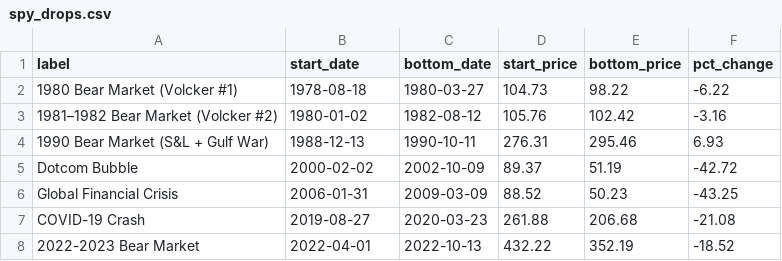
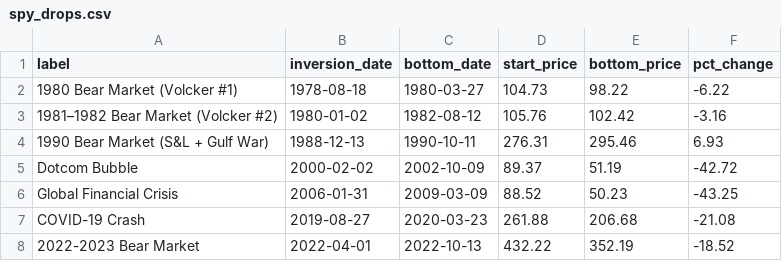
Before and after one commit to Harborg1/StockAnalyser, a CSV file: csv_files/spy_drops.csv, drawn as a sheet.

Commit message:
Update SPY drop data and improve crisis analysis
Renamed 'start_date' to 'inversion_date' in spy_drops.csv and related code for clarity. Enhanced comments and output in inversion_vs_market_bottom.py.py to specify T10Y2Y yield inversion. Changed test ticker in test_strat.py from PLTR to CLSK.

```diff
--- a/csv_files/spy_drops.csv
+++ b/csv_files/spy_drops.csv
@@ -1,2 +1,2 @@
-label,start_date,bottom_date,start_price,bottom_price,pct_change
+label,inversion_date,bottom_date,start_price,bottom_price,pct_change
 1980 Bear Market (Volcker #1),1978-08-18,1980-03-27,104.73,98.22,-6.22
```
Also changed, not shown: 2 other files.
